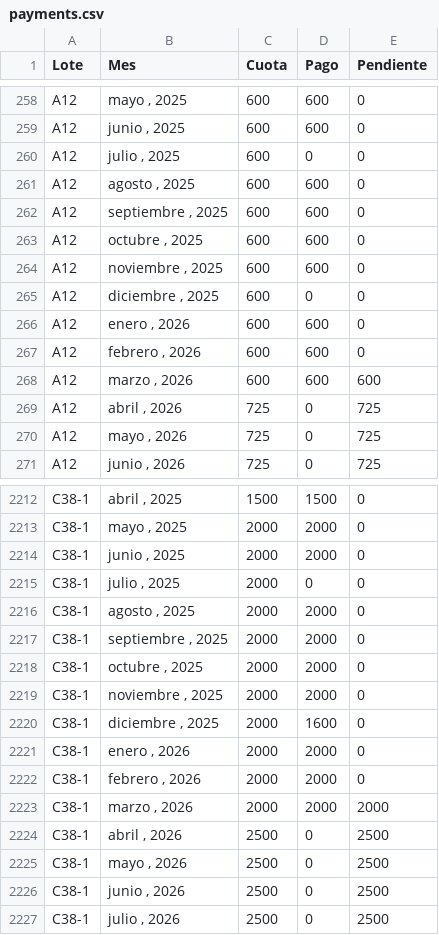
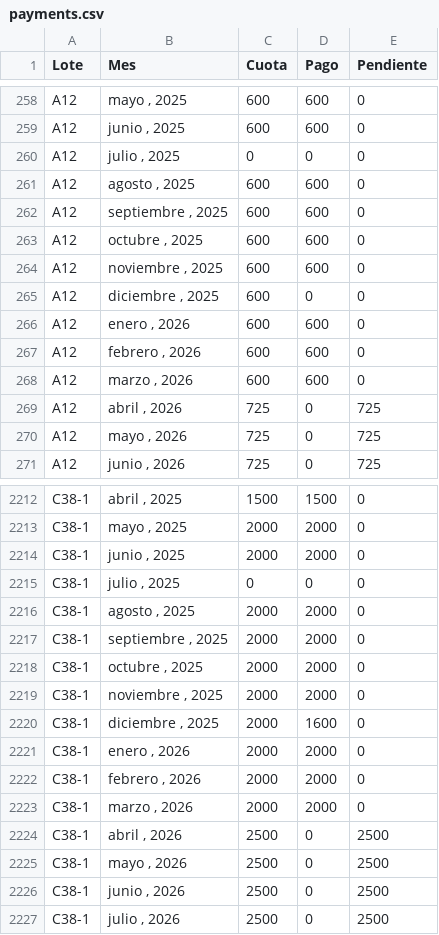
Before and after one commit to aguilaredu/san-roberto-website, a CSV file: estado/payments.csv, drawn as a sheet; only a part is shown, gaps mark what is left out.

Commit message:
Updated pagos for one person

```diff
--- a/estado/payments.csv
+++ b/estado/payments.csv
@@ -259,3 +259,3 @@ A12,"mayo , 2025",600,600,0
 A12,"junio , 2025",600,600,0
-A12,"julio , 2025",600,0,0
+A12,"julio , 2025",0,0,0
 A12,"agosto , 2025",600,600,0
@@ -267,3 +267,3 @@ A12,"enero , 2026",600,600,0
 A12,"febrero , 2026",600,600,0
-A12,"marzo , 2026",600,600,600
+A12,"marzo , 2026",600,600,0
 A12,"abril , 2026",725,0,725
@@ -2214,3 +2214,3 @@ C38-1,"mayo , 2025",2000,2000,0
 C38-1,"junio , 2025",2000,2000,0
-C38-1,"julio , 2025",2000,0,0
+C38-1,"julio , 2025",0,0,0
 C38-1,"agosto , 2025",2000,2000,0
@@ -2222,3 +2222,3 @@ C38-1,"enero , 2026",2000,2000,0
 C38-1,"febrero , 2026",2000,2000,0
-C38-1,"marzo , 2026",2000,2000,2000
+C38-1,"marzo , 2026",2000,2000,0
 C38-1,"abril , 2026",2500,0,2500
```
